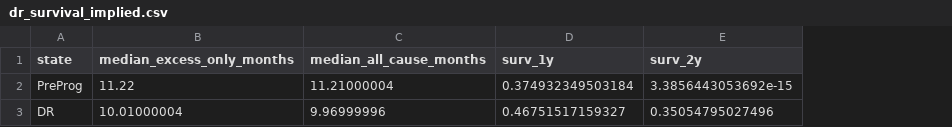
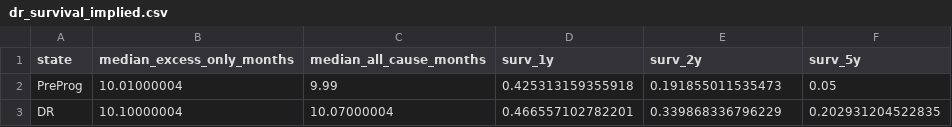
Before and after one commit to akehara1001/exercise_cea, a CSV file: output/phase1/dr_survival_implied.csv, drawn as a sheet; the diff names each change by its address in the sheet, - before the commit and + after, or states it on an @@ line.

```diff
--- a/output/phase1/dr_survival_implied.csv
+++ b/output/phase1/dr_survival_implied.csv
+column F (surv_5y), rows 2-3: 0.05 | 0.202931204522835
-B2 (median_excess_only_months): 11.22
+B2 (median_excess_only_months): 10.01000004
-C2 (median_all_cause_months): 11.21000004
+C2 (median_all_cause_months): 9.99
-D2 (surv_1y): 0.374932349503184
+D2 (surv_1y): 0.425313159355918
-E2 (surv_2y): 3.3856443053692e-15
+E2 (surv_2y): 0.191855011535473
-B3 (median_excess_only_months): 10.01000004
+B3 (median_excess_only_months): 10.10000004
-C3 (median_all_cause_months): 9.96999996
+C3 (median_all_cause_months): 10.07000004
-D3 (surv_1y): 0.46751517159327
+D3 (surv_1y): 0.466557102782201
-E3 (surv_2y): 0.35054795027496
+E3 (surv_2y): 0.339868336796229
```
Also changed, not shown: output/phase1/calibration.csv, output/phase1/calibration_curves.csv, 22 other files.
